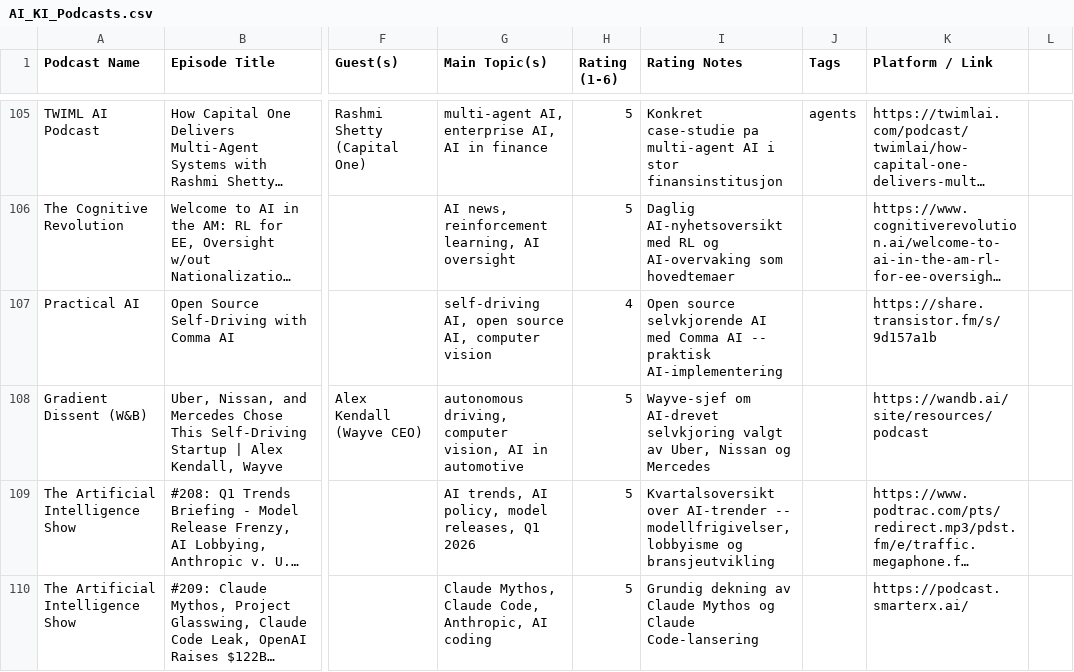
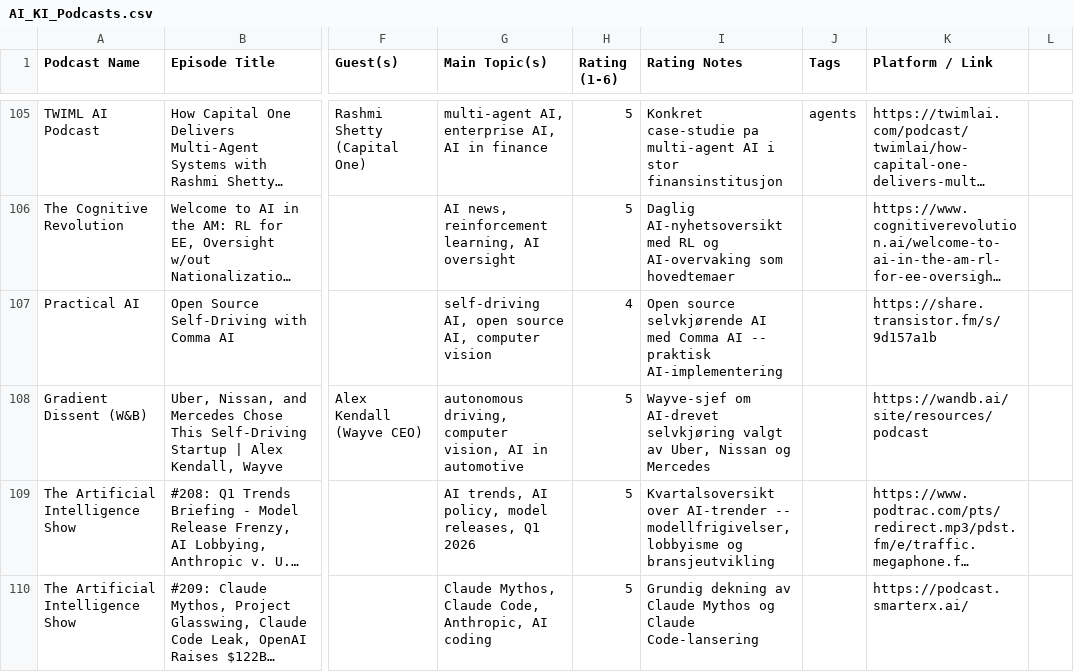
Before and after one commit to cathrinei/AIPodcastClaude, a CSV file: AI_KI_Podcasts.csv, drawn as a sheet; only a part is shown, gaps mark what is left out; long unchanged cells end in …; the diff names each change by its address in the sheet, - before the commit and + after, or states it on an @@ line.

```diff
--- a/AI_KI_Podcasts.csv
+++ b/AI_KI_Podcasts.csv
-I107 (Rating Notes): Open source selvkjorende AI med…
+I107 (Rating Notes): Open source selvkjørende AI med…
-I108 (Rating Notes): …om AI-drevet selvkjoring valgt av…
+I108 (Rating Notes): …om AI-drevet selvkjøring valgt av…
```
Also changed, not shown: 1 other file.
